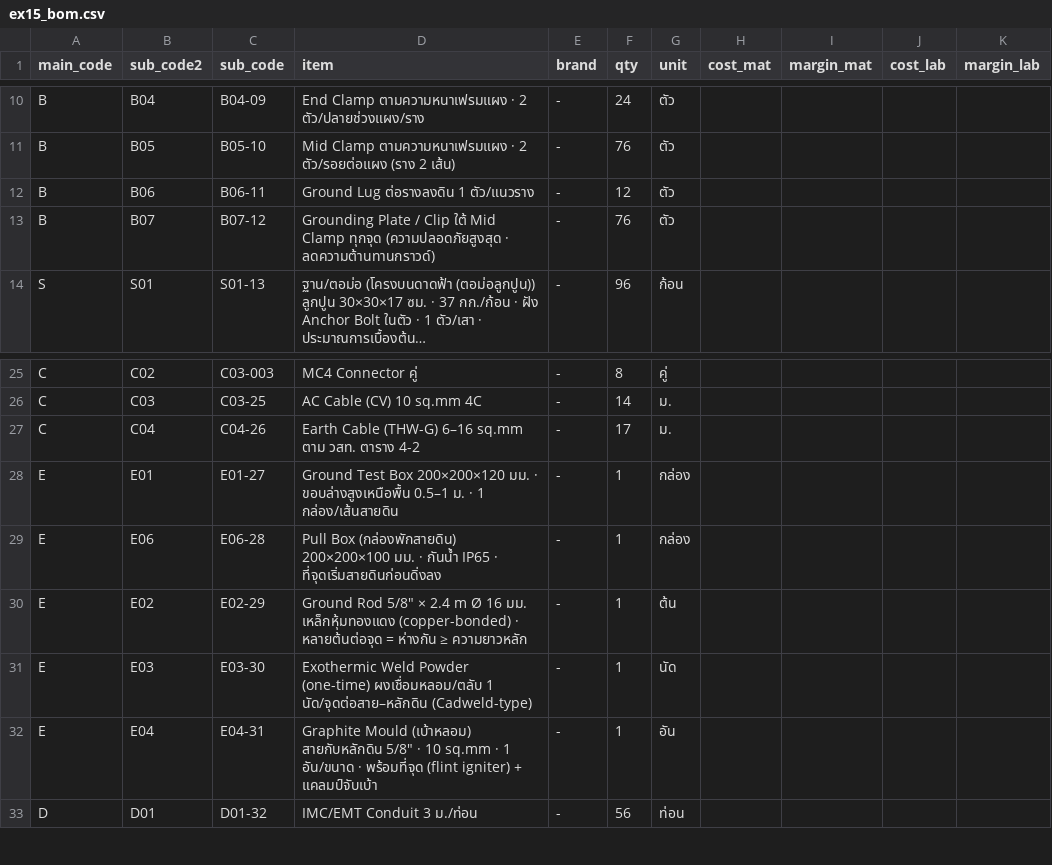
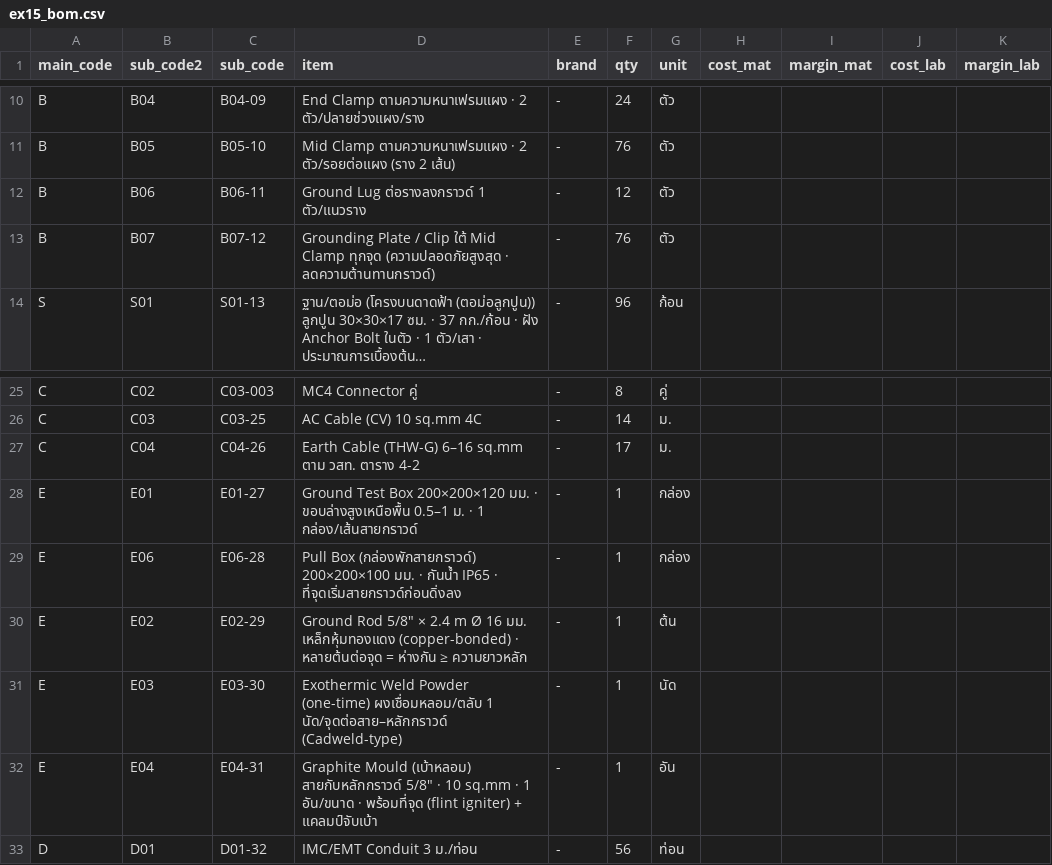
Before and after one commit to peeraponggis/asc, a CSV file: docs/studio/examples/ex15/ex15_bom.csv, drawn as a sheet; only a part is shown, gaps mark what is left out; long unchanged cells end in ….

```diff
--- a/docs/studio/examples/ex15/ex15_bom.csv
+++ b/docs/studio/examples/ex15/ex15_bom.csv
@@ -11,3 +11,3 @@ B,B04,B04-09,End Clamp ตามความหนาเฟรมแผง · 2
 B,B05,B05-10,Mid Clamp ตามความหนาเฟรมแผง · 2 ตัว/รอยต่อแผง (ราง 2 เส้น),-,76,ตัว,,,,
-B,B06,B06-11,Ground Lug ต่อรางลงดิน 1 ตัว/แนวราง,-,12,ตัว,,,,
+B,B06,B06-11,Ground Lug ต่อรางลงกราวด์ 1 ตัว/แนวราง,-,12,ตัว,,,,
 B,B07,B07-12,Grounding Plate / Clip ใต้ Mid Clamp ทุกจุด (ความปลอดภัยสูงสุด · ลดความต้านทานกราวด์),-,76,ตัว,,,,
@@ -27,7 +27,7 @@ C,C03,C03-25,AC Cable (CV) 10 sq.mm 4C,-,14,ม.,,,,
 C,C04,C04-26,Earth Cable (THW-G) 6–16 sq.mm ตาม วสท. ตาราง 4-2,-,17,ม.,,,,
-E,E01,E01-27,Ground Test Box 200×200×120 มม. · ขอบล่างสูงเหนือพื้น 0.5–1 ม. · 1 กล่อง/เส้นสายดิน,-,1,กล่อง,,,,
-E,E06,E06-28,Pull Box (กล่องพักสายดิน) 200×200×100 มม. · กันน้ำ IP65 · ที่จุดเริ่มสายดินก่อนดิ่งลง,-,1,กล่อง,,,,
+E,E01,E01-27,Ground Test Box 200×200×120 มม. · ขอบล่างสูงเหนือพื้น 0.5–1 ม. · 1 กล่อง/เส้นสายกราวด์,-,1,กล่อง,,,,
+E,E06,E06-28,Pull Box (กล่องพักสายกราวด์) 200×200×100 มม. · กันน้ำ IP65 · ที่จุดเริ่มสายกราวด์ก่อนดิ่งลง,-,1,กล่อง,,,,
 E,E02,E02-29,"Ground Rod 5/8"" × 2.4 m Ø 16 มม. เหล็กหุ้มทองแดง (copper-bonded) · หลายต้นต่อจุด = ห่างกัน ≥ ความยาวหลัก",-,1,ต้น,,,,
-E,E03,E03-30,Exothermic Weld Powder (one-time) ผงเชื่อมหลอม/ตลับ 1 นัด/จุดต่อสาย–หลักดิน (Cadweld-type),-,1,นัด,,,,
-E,E04,E04-31,"Graphite Mould (เบ้าหลอม) สายกับหลักดิน 5/8"" · 10 sq.mm · 1 อัน/ขนาด · พร้อมที่จุด (flint igniter) + แคลมป์จับเบ้า",-,1,อัน,,,,
+E,E03,E03-30,Exothermic Weld Powder (one-time) ผงเชื่อมหลอม/ตลับ 1 นัด/จุดต่อสาย–หลักกราวด์ (Cadweld-type),-,1,นัด,,,,
+E,E04,E04-31,"Graphite Mould (เบ้าหลอม) สายกับหลักกราวด์ 5/8"" · 10 sq.mm · 1 อัน/ขนาด · พร้อมที่จุด (flint igniter) + แคลมป์จับเบ้า",-,1,อัน,,,,
 D,D01,D01-32,IMC/EMT Conduit 3 ม./ท่อน,-,56,ท่อน,,,,
```
Also changed, not shown: docs/studio/examples/ex14/ex14_bom.csv, docs/studio/examples/ex16-1/ex16-1_bom.csv, 53 other files.
